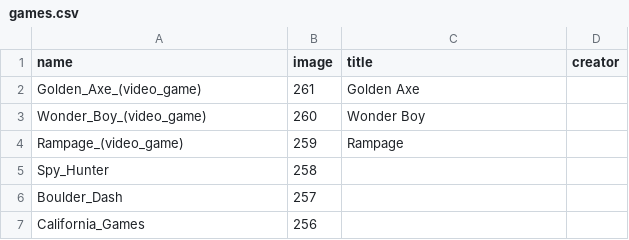
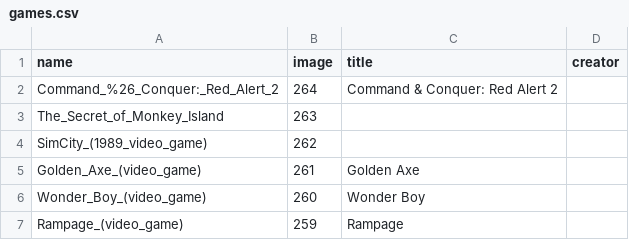
Before and after one commit to slurpcode/slurp, a CSV file: _data/games.csv, drawn as a sheet; only a part is shown; the shorter side is filled out with more unchanged rows.

Commit message:
Add 10 more flags and 3 more game logos

```diff
--- a/_data/games.csv
+++ b/_data/games.csv
@@ -1,2 +1,5 @@
 name,image,title,creator
+Command_%26_Conquer:_Red_Alert_2,264,Command & Conquer: Red Alert 2,
+The_Secret_of_Monkey_Island,263,,
+SimCity_(1989_video_game),262,,
 Golden_Axe_(video_game),261,Golden Axe,
```
Also changed, not shown: _data/flags.csv, 28 other files.
